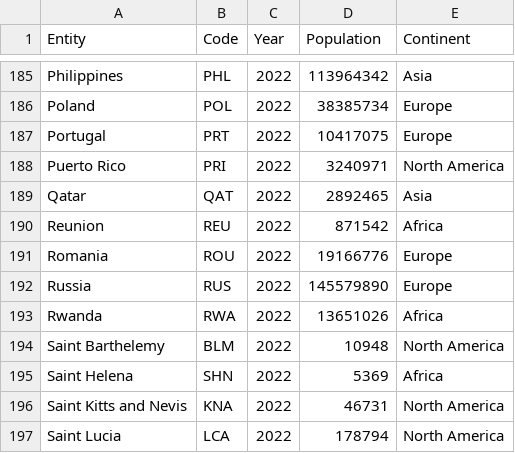
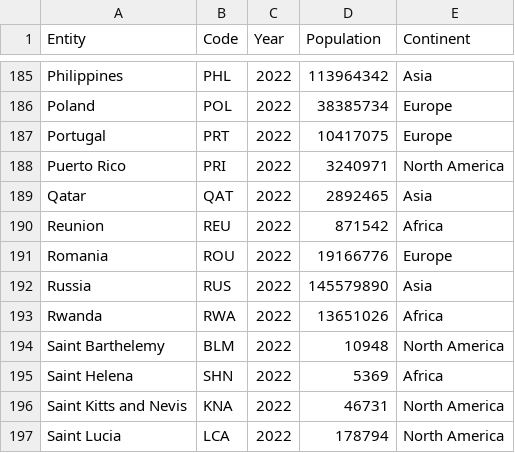
Before and after one commit to MarcoMonteverde00/datavis, a CSV file: res/preprocessing/continent.csv, drawn as a sheet; only a part is shown, gaps mark what is left out.

```diff
--- a/res/preprocessing/continent.csv
+++ b/res/preprocessing/continent.csv
@@ -191,3 +191,3 @@ Reunion,REU,2022,871542,Africa
 Romania,ROU,2022,19166776,Europe
-Russia,RUS,2022,145579890,Europe
+Russia,RUS,2022,145579890,Asia
 Rwanda,RWA,2022,13651026,Africa
```
Also changed, not shown: src/data/co2_2022_stacked.csv, 12 other files.
